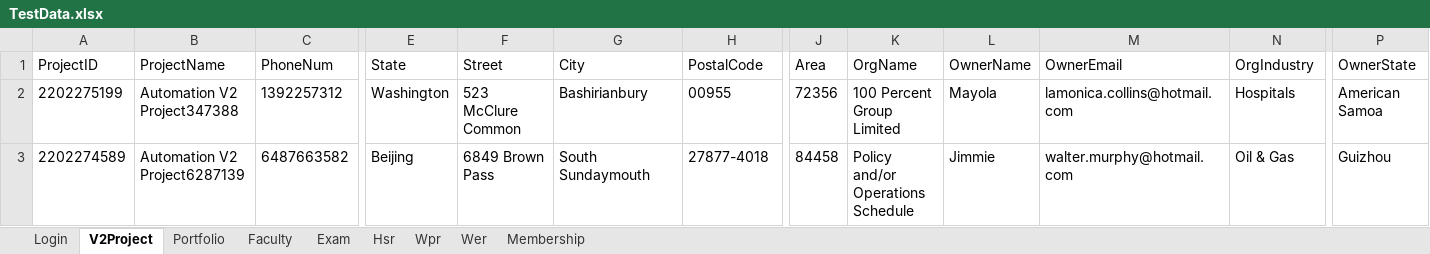
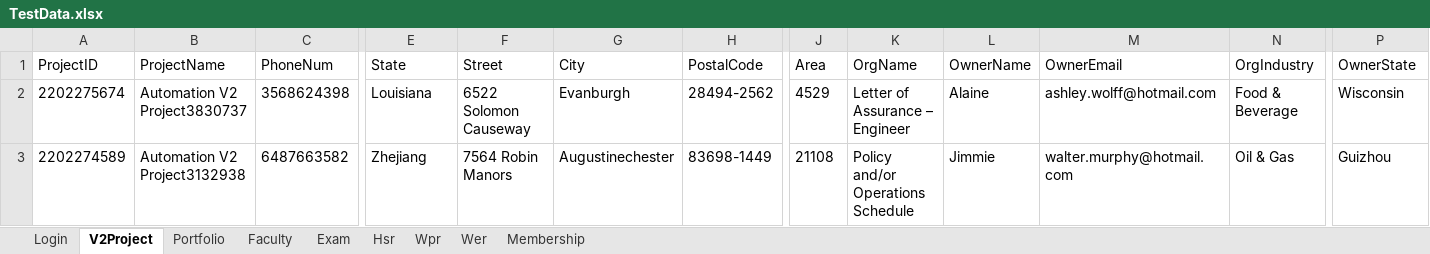
Before and after one commit to hNagesh/TDD_HireProus_project, an Excel workbook: TestData.xlsx, sheet V2Project, drawn as a sheet; only a part is shown, gaps mark what is left out; values as stored, in another font and other column widths than the file's, no borders; the diff covers the shown part only; the diff names each change by its address in the sheet, - before the commit and + after, or states it on an @@ line.

```diff
--- a/TestData.xlsx (sheet V2Project)
+++ b/TestData.xlsx (sheet V2Project)
-A2 (ProjectID): 2202275199
+A2 (ProjectID): 2202275674
-B2 (ProjectName): Automation V2 Project347388
+B2 (ProjectName): Automation V2 Project3830737
-C2 (PhoneNum): 1392257312
+C2 (PhoneNum): 3568624398
-E2 (State): Washington
+E2 (State): Louisiana
-F2 (Street): 523 McClure Common
+F2 (Street): 6522 Solomon Causeway
-G2 (City): Bashirianbury
+G2 (City): Evanburgh
-H2 (PostalCode): 00955
+H2 (PostalCode): 28494-2562
-J2 (Area): 72356
+J2 (Area): 4529
-K2 (OrgName): 100 Percent Group Limited
+K2 (OrgName): Letter of Assurance – Engineer
-L2 (OwnerName): Mayola
+L2 (OwnerName): Alaine
-M2 (OwnerEmail): lamonica.collins@hotmail.com
+M2 (OwnerEmail): ashley.wolff@hotmail.com
-N2 (OrgIndustry): Hospitals
+N2 (OrgIndustry): Food & Beverage
-P2 (OwnerState): American Samoa
+P2 (OwnerState): Wisconsin
-B3 (ProjectName): Automation V2 Project6287139
+B3 (ProjectName): Automation V2 Project3132938
-E3 (State): Beijing
+E3 (State): Zhejiang
-F3 (Street): 6849 Brown Pass
+F3 (Street): 7564 Robin Manors
-G3 (City): South Sundaymouth
+G3 (City): Augustinechester
-H3 (PostalCode): 27877-4018
+H3 (PostalCode): 83698-1449
-J3 (Area): 84458
+J3 (Area): 21108
```
Also changed, not shown: 5 edited cells elsewhere in this sheet, sheet Portfolio, sheet Wer, sheet Hsr, sheet Membership, sheet Login.
